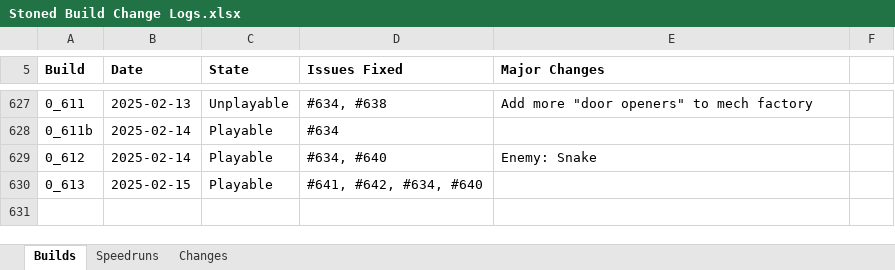
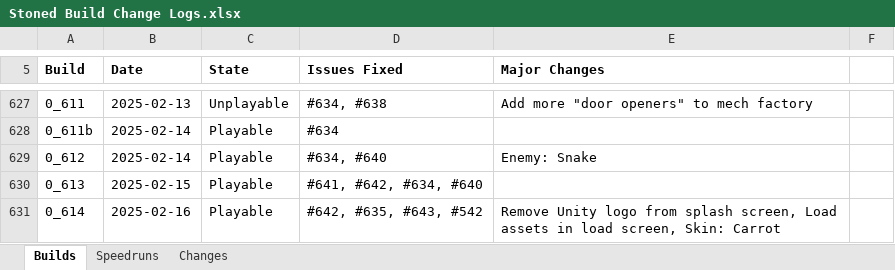
Before and after one commit to shieldgenerator7/Stonicorn, an Excel workbook: Docs/Stoned Build Change Logs.xlsx, sheet Builds, drawn as a sheet; only a part is shown, gaps mark what is left out; values as stored, in another font and other column widths than the file's, no borders; conditional formats not drawn; the diff names each change by its address in the sheet, - before the commit and + after, or states it on an @@ line.

Commit message:
Build 0.614

```diff
--- a/Docs/Stoned Build Change Logs.xlsx (sheet Builds)
+++ b/Docs/Stoned Build Change Logs.xlsx (sheet Builds)
+row 631: 0_614 | 2025-02-16 | Playable | #642, #635, #643, #542 | Remove Unity logo from splash screen, Load assets in load screen, Skin: Carrot
```
Also changed, not shown: sheet Speedruns, 2 other files.
